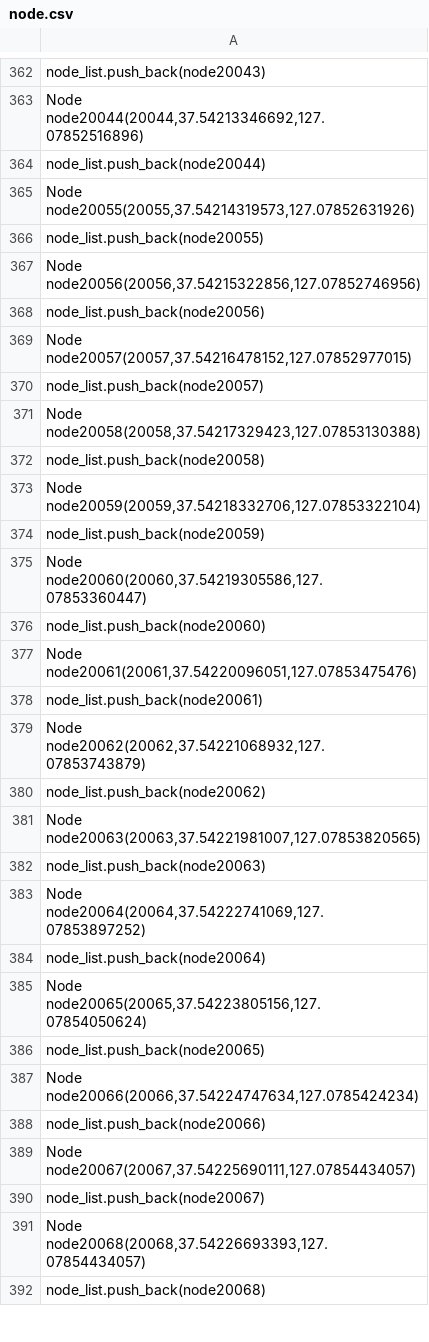
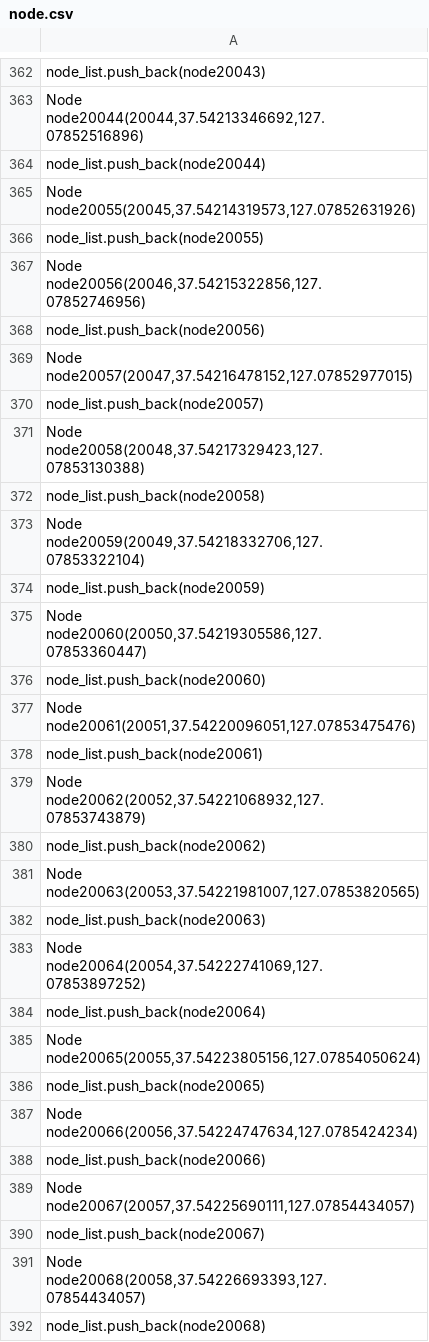
Before and after one commit to Capstone-Design-Team3/AED-Kit-Delivery-Robot, a CSV file: planning/src/path_planner/src/node.csv, drawn as a sheet; only a part is shown, gaps mark what is left out; the diff covers the shown part only.

```diff
--- a/planning/src/path_planner/src/node.csv
+++ b/planning/src/path_planner/src/node.csv
@@ -364,29 +364,29 @@ Node node20044(20044,37.54213346692,127.07852516896);
 node_list.push_back(node20044);
-Node node20055(20055,37.54214319573,127.07852631926);
+Node node20055(20045,37.54214319573,127.07852631926);
 node_list.push_back(node20055);
-Node node20056(20056,37.54215322856,127.07852746956);
+Node node20056(20046,37.54215322856,127.07852746956);
 node_list.push_back(node20056);
-Node node20057(20057,37.54216478152,127.07852977015);
+Node node20057(20047,37.54216478152,127.07852977015);
 node_list.push_back(node20057);
-Node node20058(20058,37.54217329423,127.07853130388);
+Node node20058(20048,37.54217329423,127.07853130388);
 node_list.push_back(node20058);
-Node node20059(20059,37.54218332706,127.07853322104);
+Node node20059(20049,37.54218332706,127.07853322104);
 node_list.push_back(node20059);
-Node node20060(20060,37.54219305586,127.07853360447);
+Node node20060(20050,37.54219305586,127.07853360447);
 node_list.push_back(node20060);
-Node node20061(20061,37.54220096051,127.07853475476);
+Node node20061(20051,37.54220096051,127.07853475476);
 node_list.push_back(node20061);
-Node node20062(20062,37.54221068932,127.07853743879);
+Node node20062(20052,37.54221068932,127.07853743879);
 node_list.push_back(node20062);
-Node node20063(20063,37.54221981007,127.07853820565);
+Node node20063(20053,37.54221981007,127.07853820565);
 node_list.push_back(node20063);
-Node node20064(20064,37.54222741069,127.07853897252);
+Node node20064(20054,37.54222741069,127.07853897252);
 node_list.push_back(node20064);
-Node node20065(20065,37.54223805156,127.07854050624);
+Node node20065(20055,37.54223805156,127.07854050624);
 node_list.push_back(node20065);
-Node node20066(20066,37.54224747634,127.0785424234);
+Node node20066(20056,37.54224747634,127.0785424234);
 node_list.push_back(node20066);
-Node node20067(20067,37.54225690111,127.07854434057);
+Node node20067(20057,37.54225690111,127.07854434057);
 node_list.push_back(node20067);
-Node node20068(20068,37.54226693393,127.07854434057);
+Node node20068(20058,37.54226693393,127.07854434057);
 node_list.push_back(node20068);
```
Also changed, not shown: 37 edited cells elsewhere in this file, src/path_planner/src/node.csv, 7 other files.
